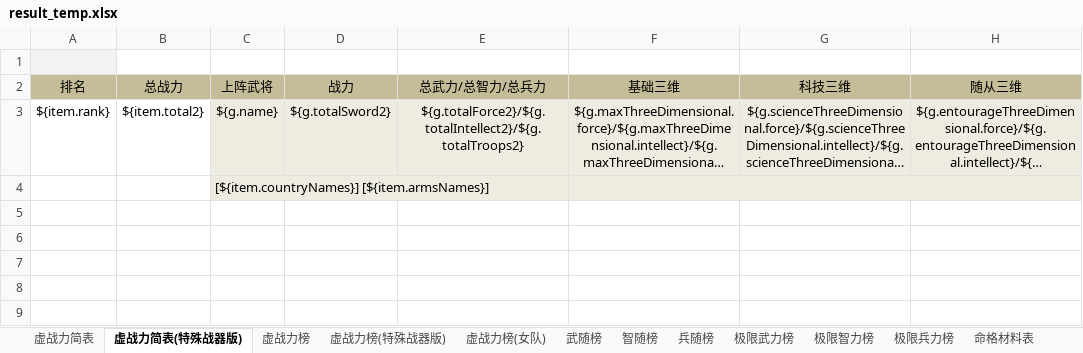
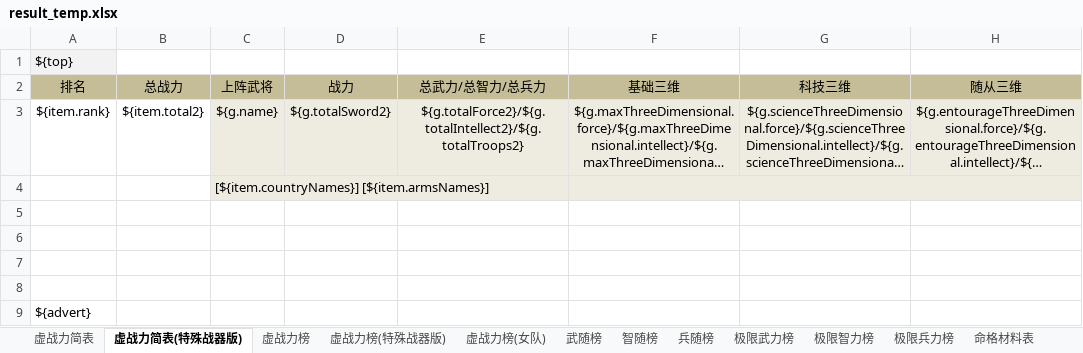
Before and after one commit to 898444038/ppsg, an Excel workbook: src/main/resources/excel/result_temp.xlsx, sheet 虚战力简表(特殊战器版), drawn as a sheet; only a part is shown; long unchanged cells end in …; values as stored, in another font and other column widths than the file's, no borders; rows hold the shown columns only; the diff names each change by its address in the sheet, - before the commit and + after, or states it on an @@ line.

```diff
--- a/src/main/resources/excel/result_temp.xlsx (sheet 虚战力简表(特殊战器版))
+++ b/src/main/resources/excel/result_temp.xlsx (sheet 虚战力简表(特殊战器版))
-A1 (排名): (empty)
+A1 (排名): ${top}
+row 5: (empty)
+row 6: (empty)
+row 7: (empty)
+row 8: (empty)
+row 9: ${advert}
```
Also changed, not shown: sheet 虚战力简表, sheet 虚战力榜, sheet 虚战力榜(特殊战器版), sheet 虚战力榜(女队), sheet 兵随榜, sheet 智随榜, 1 more sheet, src/main/resources/excel/data_temp.xlsx, 3 other files.
